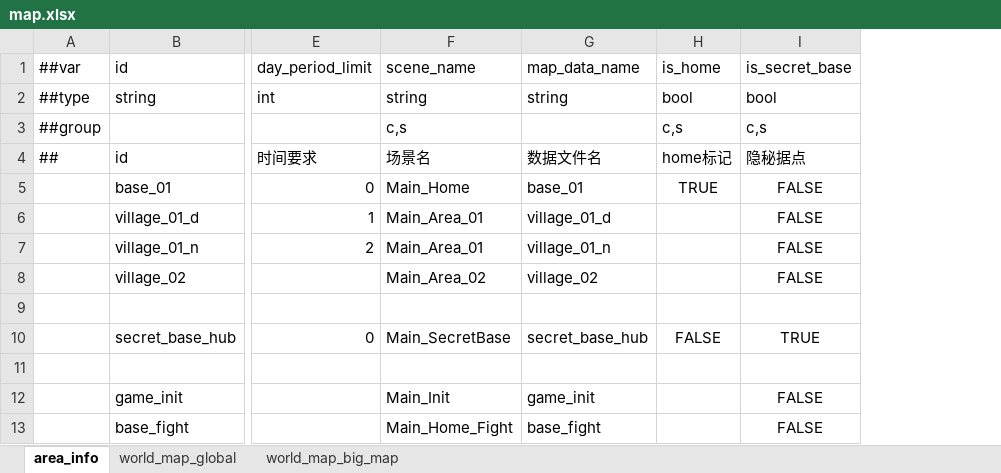
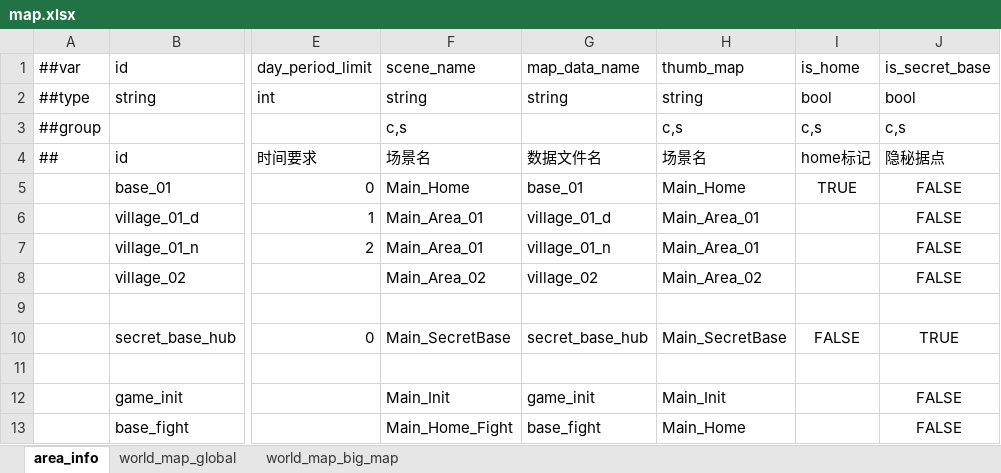
Before and after one commit to nmbswls/FkSucProj, an Excel workbook: Config/Datas/map.xlsx, sheet area_info, drawn as a sheet; only a part is shown, gaps mark what is left out; values as stored, in another font and other column widths than the file's, no borders; the diff names each change by its address in the sheet, - before the commit and + after, or states it on an @@ line.

```diff
--- a/Config/Datas/map.xlsx (sheet area_info)
+++ b/Config/Datas/map.xlsx (sheet area_info)
+column H, rows 1-13: thumb_map | string | c,s | 场景名 | Main_Home | Main_Area_01 | Main_Area_01 | Main_Area_02 |  | Main_SecretBase |  | Main_Init | Main_Home
```
Also changed, not shown: Config/Datas/item.xlsx, Config/Datas/secret_base_facility.xlsx, 36 other files.
